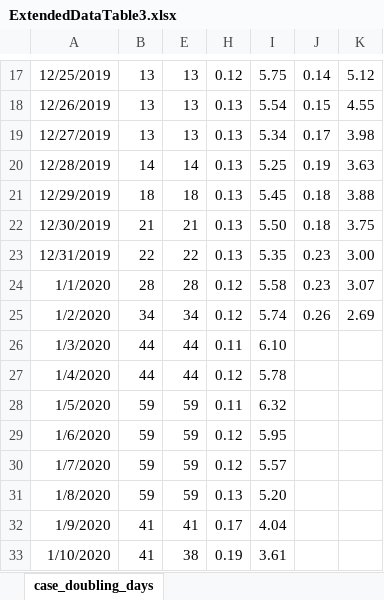
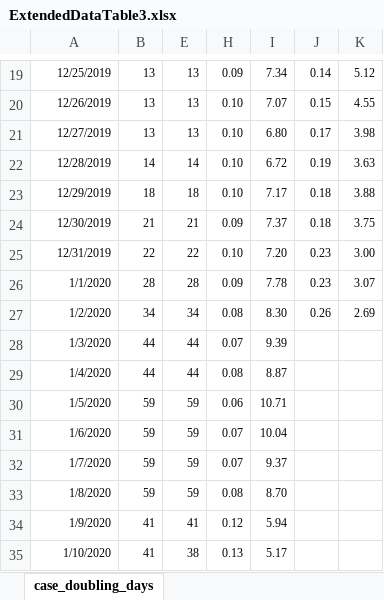
Before and after one commit to Global-Policy-Lab/gpl-covid, an Excel workbook: results/source_data/ExtendedDataTable3.xlsx, sheet case_doubling_days, drawn as a sheet; only a part is shown, gaps mark what is left out; values as stored, in another font and other column widths than the file's, no borders; addresses are those after the commit; the diff covers the shown part only; the diff names each change by its address in the sheet, - before the commit and + after, or states it on an @@ line.

```diff
--- a/results/source_data/ExtendedDataTable3.xlsx (sheet case_doubling_days)
+++ b/results/source_data/ExtendedDataTable3.xlsx (sheet case_doubling_days)
@@ A19:B35 text size: smaller @@
@@ E19:E35 text size: smaller @@
@@ H19:K27 text size: smaller @@
-H19: 0.12
+H19: 0.09
-I19: 5.75
+I19: 7.34
-H20:H23: 0.13
+H20:H23: 0.10
-I20: 5.54
+I20: 7.07
-I21: 5.34
+I21: 6.80
-I22: 5.25
+I22: 6.72
-I23: 5.45
+I23: 7.17
-H24: 0.13
+H24: 0.09
-I24: 5.50
+I24: 7.37
-H25: 0.13
+H25: 0.10
-I25: 5.35
+I25: 7.20
-H26: 0.12
+H26: 0.09
-I26: 5.58
+I26: 7.78
-H27: 0.12
+H27: 0.08
-I27: 5.74
+I27: 8.30
-H28: 0.11
+H28: 0.07
@@ H28:I35 text size: smaller @@
-I28: 6.10
+I28: 9.39
-H29: 0.12
+H29: 0.08
-I29: 5.78
+I29: 8.87
-H30: 0.11
+H30: 0.06
-I30: 6.32
+I30: 10.71
-H31:H32: 0.12
+H31:H32: 0.07
-I31: 5.95
+I31: 10.04
-I32: 5.57
+I32: 9.37
-H33: 0.13
+H33: 0.08
-I33: 5.20
+I33: 8.70
-H34: 0.17
+H34: 0.12
-I34: 4.04
+I34: 5.94
-H35: 0.19
+H35: 0.13
-I35: 3.61
+I35: 5.17
```
Also changed, not shown: 3 added rows, 1 removed row, 44 edited cells and cell formats elsewhere in this sheet, formulas that keep their value, hidden cells.
